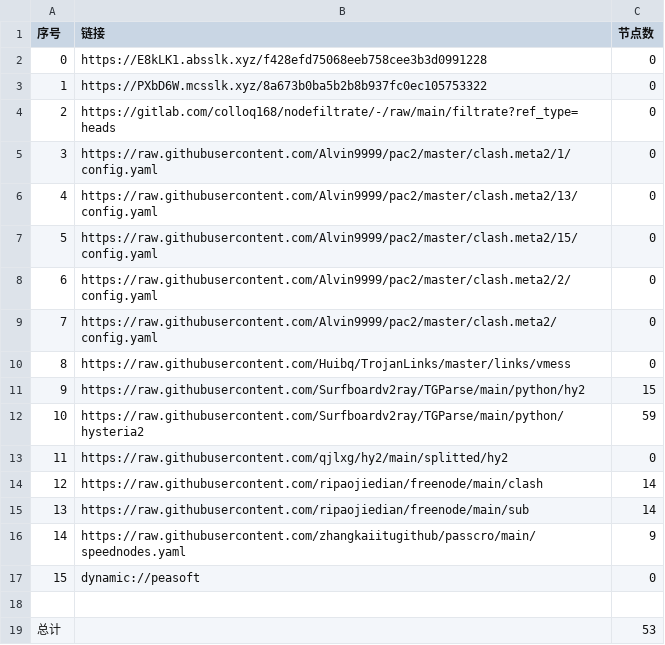
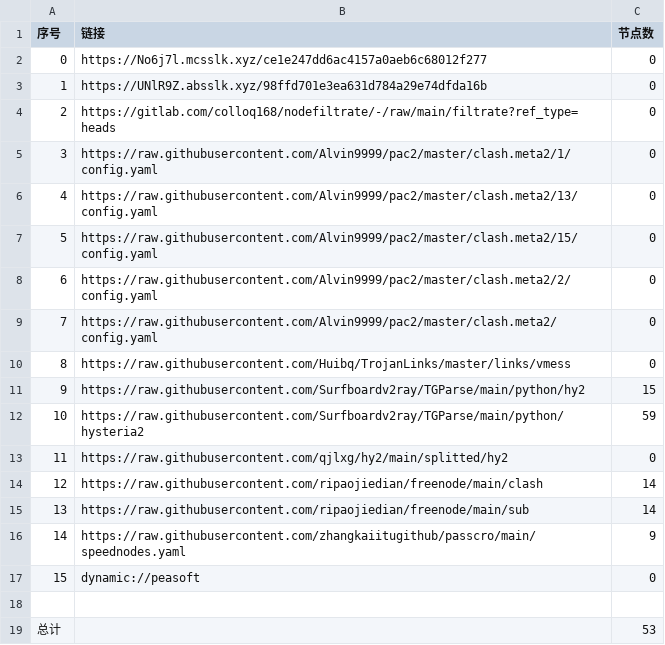
Before and after one commit to suanxidanian/AutoMergePublicNodes, a CSV file: list_result.csv, drawn as a sheet.

```diff
--- a/list_result.csv
+++ b/list_result.csv
@@ -1,4 +1,4 @@
 序号,链接,节点数
-0,https://E8kLK1.absslk.xyz/f428efd75068eeb758cee3b3d0991228,0
-1,https://PXbD6W.mcsslk.xyz/8a673b0ba5b2b8b937fc0ec105753322,0
+0,https://No6j7l.mcsslk.xyz/ce1e247dd6ac4157a0aeb6c68012f277,0
+1,https://UNlR9Z.absslk.xyz/98ffd701e3ea631d784a29e74dfda16b,0
 2,https://gitlab.com/colloq168/nodefiltrate/-/raw/main/filtrate?ref_type=heads,0
```
Also changed, not shown: 3 other files.
